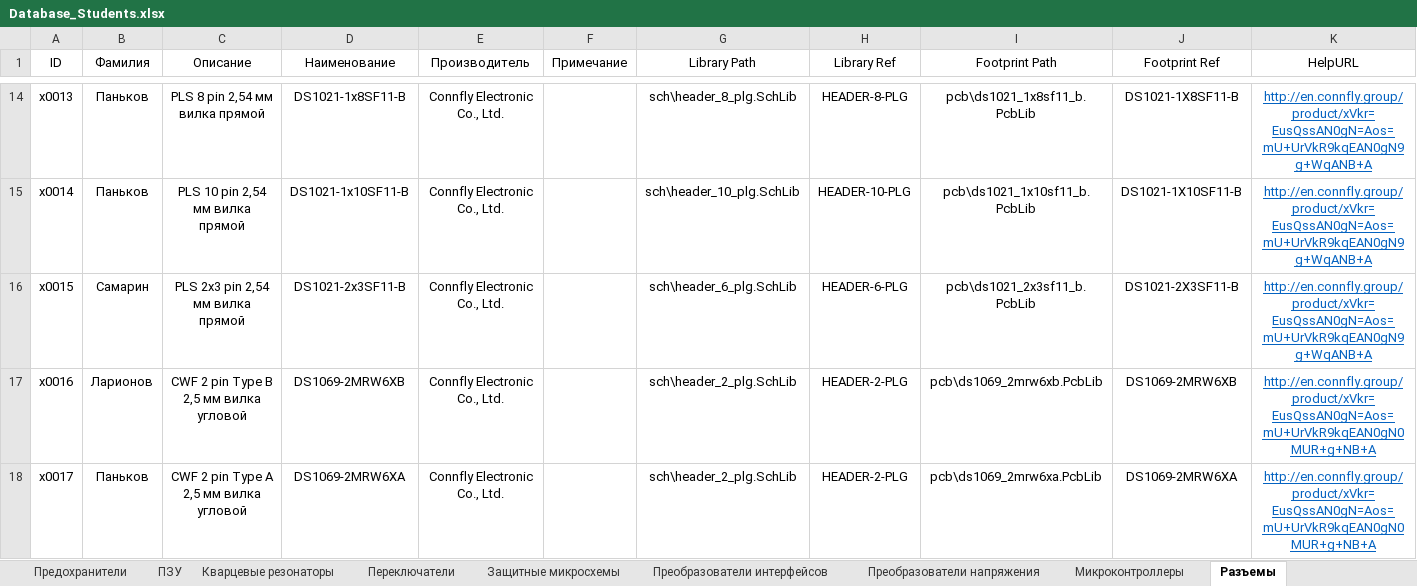
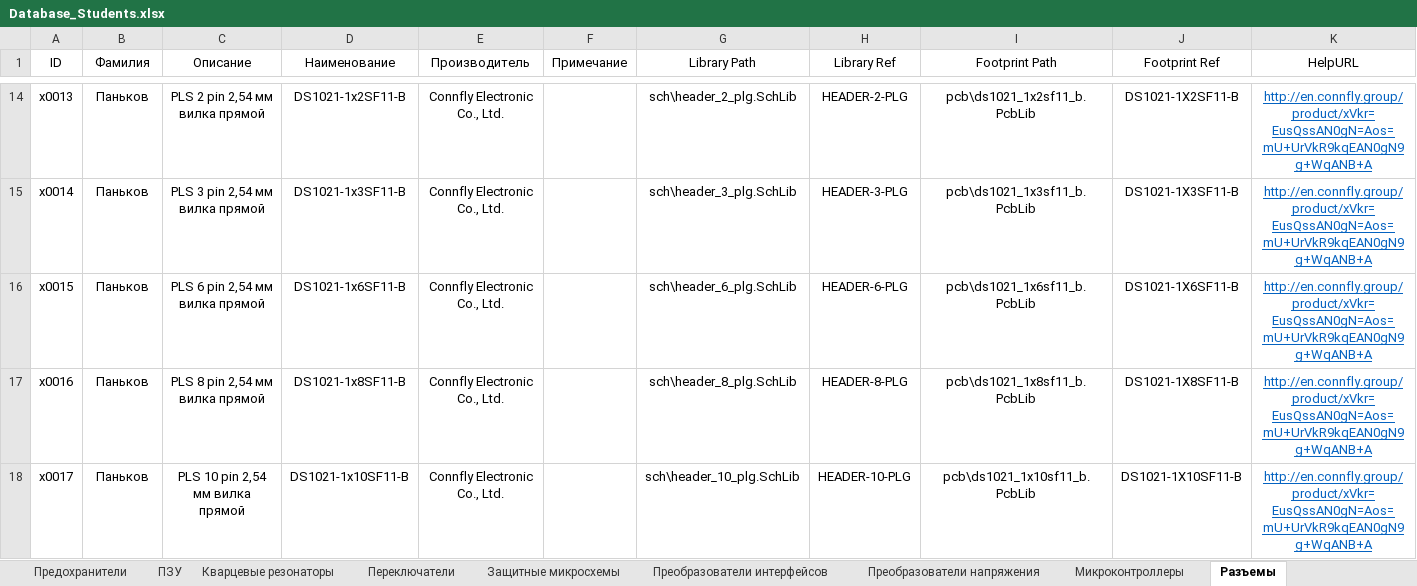
Before and after one commit to TonyCooT/Altium_BEng, an Excel workbook: library/Database_Students.xlsx, sheet Разъемы, drawn as a sheet; only a part is shown, gaps mark what is left out; values as stored, in another font and other column widths than the file's, no borders; the diff covers the shown part only; the diff names each change by its address in the sheet, - before the commit and + after, or states it on an @@ line.

```diff
--- a/library/Database_Students.xlsx (sheet Разъемы)
+++ b/library/Database_Students.xlsx (sheet Разъемы)
-C14 (Описание): PLS 8 pin 2,54 мм вилка прямой
+C14 (Описание): PLS 2 pin 2,54 мм вилка прямой
-D14 (Наименование): DS1021-1x8SF11-B
+D14 (Наименование): DS1021-1x2SF11-B
-G14 (Library Path): sch\header_8_plg.SchLib
+G14 (Library Path): sch\header_2_plg.SchLib
-H14 (Library Ref): HEADER-8-PLG
+H14 (Library Ref): HEADER-2-PLG
-I14 (Footprint Path): pcb\ds1021_1x8sf11_b.PcbLib
+I14 (Footprint Path): pcb\ds1021_1x2sf11_b.PcbLib
-J14 (Footprint Ref): DS1021-1X8SF11-B
+J14 (Footprint Ref): DS1021-1X2SF11-B
-C15 (Описание): PLS 10 pin 2,54 мм вилка прямой
+C15 (Описание): PLS 3 pin 2,54 мм вилка прямой
-D15 (Наименование): DS1021-1x10SF11-B
+D15 (Наименование): DS1021-1x3SF11-B
-G15 (Library Path): sch\header_10_plg.SchLib
+G15 (Library Path): sch\header_3_plg.SchLib
-H15 (Library Ref): HEADER-10-PLG
+H15 (Library Ref): HEADER-3-PLG
-I15 (Footprint Path): pcb\ds1021_1x10sf11_b.PcbLib
+I15 (Footprint Path): pcb\ds1021_1x3sf11_b.PcbLib
-J15 (Footprint Ref): DS1021-1X10SF11-B
+J15 (Footprint Ref): DS1021-1X3SF11-B
-B16 (Фамилия): Самарин
+B16 (Фамилия): Паньков
-C16 (Описание): PLS 2x3 pin 2,54 мм вилка прямой
+C16 (Описание): PLS 6 pin 2,54 мм вилка прямой
-D16 (Наименование): DS1021-2x3SF11-B
+D16 (Наименование): DS1021-1x6SF11-B
-I16 (Footprint Path): pcb\ds1021_2x3sf11_b.PcbLib
+I16 (Footprint Path): pcb\ds1021_1x6sf11_b.PcbLib
-J16 (Footprint Ref): DS1021-2X3SF11-B
+J16 (Footprint Ref): DS1021-1X6SF11-B
-B17 (Фамилия): Ларионов
+B17 (Фамилия): Паньков
-C17 (Описание): CWF 2 pin Type B 2,5 мм вилка угловой
+C17 (Описание): PLS 8 pin 2,54 мм вилка прямой
-D17 (Наименование): DS1069-2MRW6XB
+D17 (Наименование): DS1021-1x8SF11-B
-G17 (Library Path): sch\header_2_plg.SchLib
+G17 (Library Path): sch\header_8_plg.SchLib
-H17 (Library Ref): HEADER-2-PLG
+H17 (Library Ref): HEADER-8-PLG
-I17 (Footprint Path): pcb\ds1069_2mrw6xb.PcbLib
+I17 (Footprint Path): pcb\ds1021_1x8sf11_b.PcbLib
-J17 (Footprint Ref): DS1069-2MRW6XB
+J17 (Footprint Ref): DS1021-1X8SF11-B
-K17:K18 (HelpURL): http://en.connfly.group/product/xVkr=EusQssAN0gN=Aos=mU+UrVkR9kqEAN0gN0MUR+g+NB+A
+K17:K18 (HelpURL): http://en.connfly.group/product/xVkr=EusQssAN0gN=Aos=mU+UrVkR9kqEAN0gN9g+WqANB+A
-C18 (Описание): CWF 2 pin Type A 2,5 мм вилка угловой
+C18 (Описание): PLS 10 pin 2,54 мм вилка прямой
-D18 (Наименование): DS1069-2MRW6XA
+D18 (Наименование): DS1021-1x10SF11-B
-G18 (Library Path): sch\header_2_plg.SchLib
+G18 (Library Path): sch\header_10_plg.SchLib
-H18 (Library Ref): HEADER-2-PLG
+H18 (Library Ref): HEADER-10-PLG
-I18 (Footprint Path): pcb\ds1069_2mrw6xa.PcbLib
+I18 (Footprint Path): pcb\ds1021_1x10sf11_b.PcbLib
-J18 (Footprint Ref): DS1069-2MRW6XA
+J18 (Footprint Ref): DS1021-1X10SF11-B
```
Also changed, not shown: 3 added rows and 78 edited cells elsewhere in this sheet, 7 other files.
